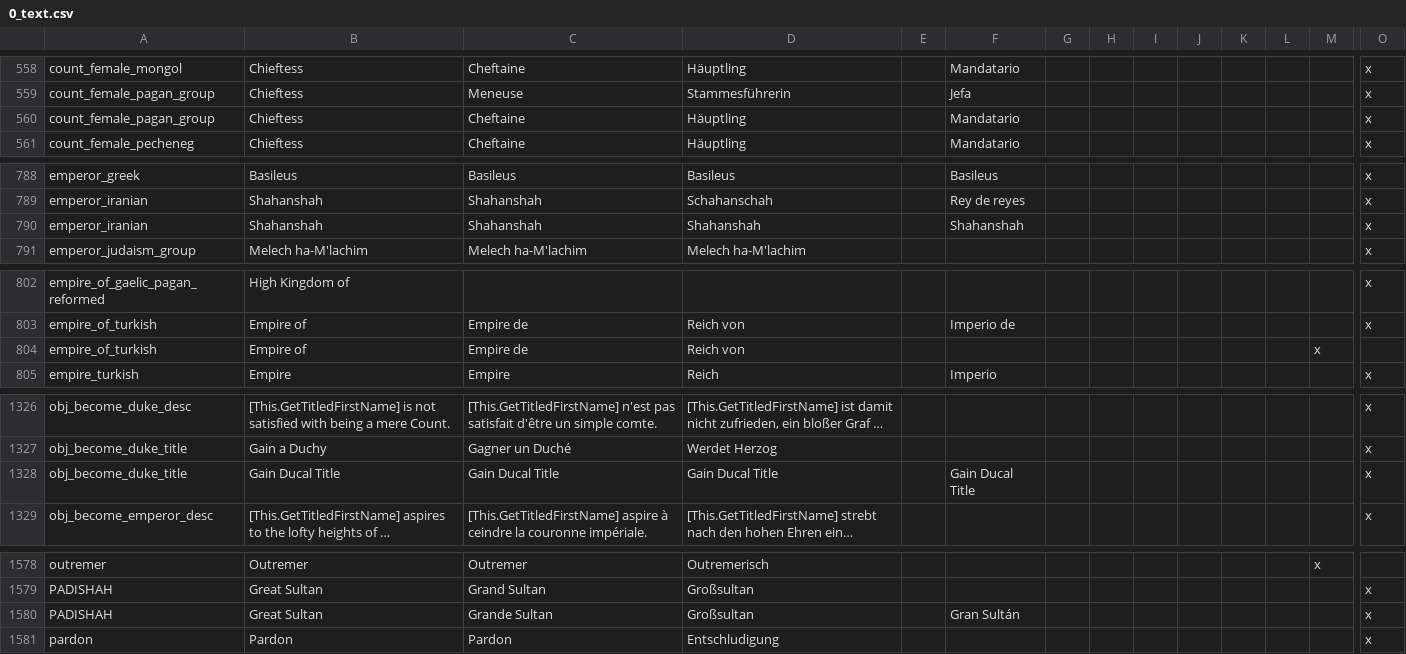
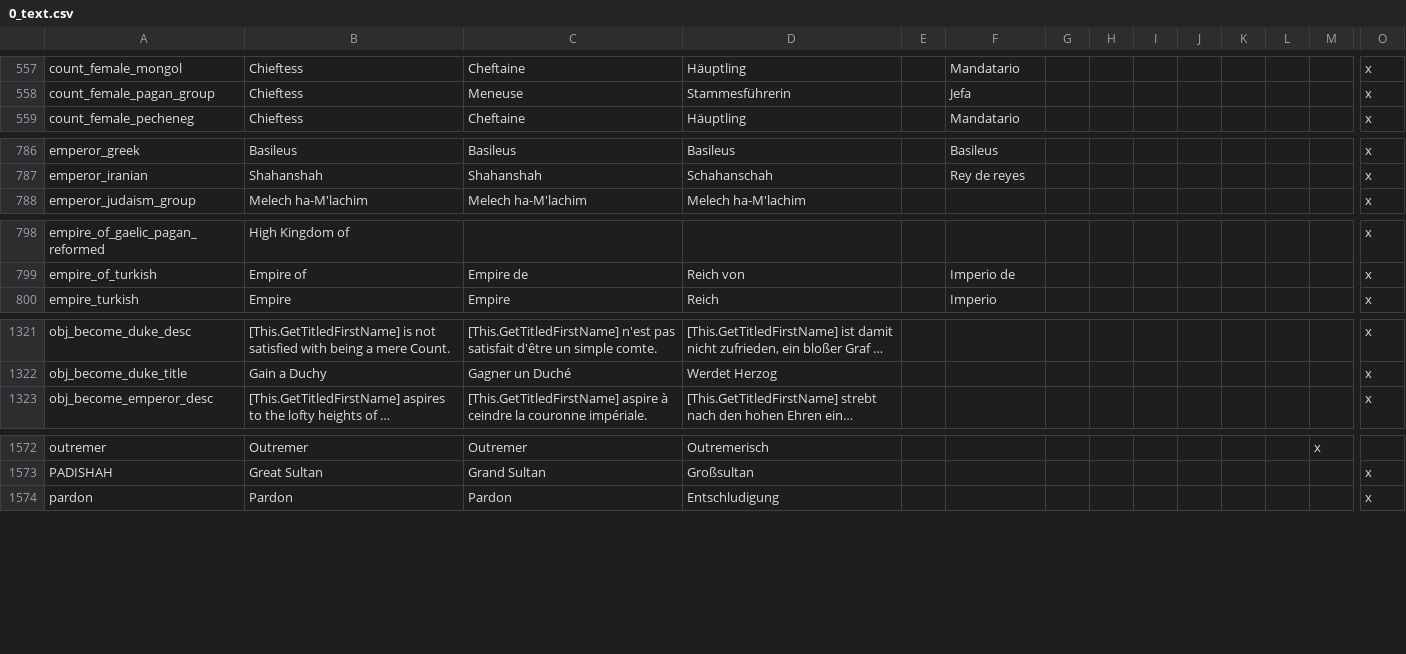
Before and after one commit to CK2PlusDarky/CK2Plus, a CSV file: CK2Plus/localisation/0_text.csv, drawn as a sheet; only a part is shown, gaps mark what is left out; long unchanged cells end in …; rows hold the shown columns only; the diff covers the shown part only; the diff names each change by its address in the sheet, - before the commit and + after, or states it on an @@ line.

```diff
--- a/CK2Plus/localisation/0_text.csv
+++ b/CK2Plus/localisation/0_text.csv
-row 560: count_female_pagan_group | Chieftess | Cheftaine | Häuptling |  | Mandatario |  |  |  |  |  |  |  | x
-row 790: emperor_iranian | Shahanshah | Shahanshah | Shahanshah |  | Shahanshah |  |  |  |  |  |  |  | x
-row 804: empire_of_turkish | Empire of | Empire de | Reich von |  |  |  |  |  |  |  |  | x
-row 1328: obj_become_duke_title | Gain Ducal Title | Gain Ducal Title | Gain Ducal Title |  | Gain Ducal Title |  |  |  |  |  |  |  | x
-row 1580: PADISHAH | Great Sultan | Grande Sultan | Großsultan |  | Gran Sultán |  |  |  |  |  |  |  | x
```
Also changed, not shown: 3 removed rows elsewhere in this file, CK2Plus/localisation/0_nicknames.csv.
